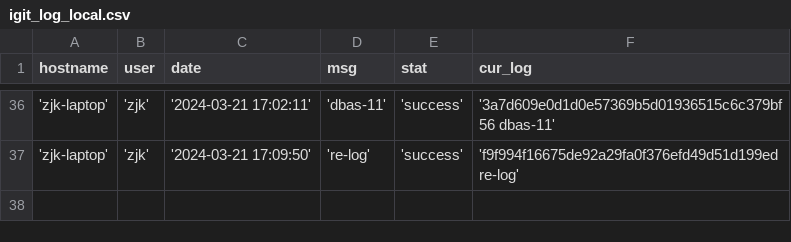
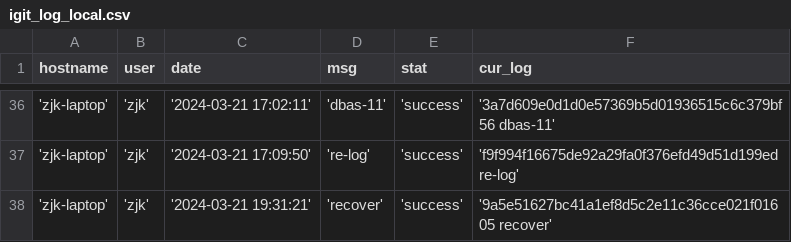
Before and after one commit to creatern/NoteBook, a CSV file: ilog/igit_log_local.csv, drawn as a sheet; only a part is shown, gaps mark what is left out; the diff names each change by its address in the sheet, - before the commit and + after, or states it on an @@ line.

```diff
--- a/ilog/igit_log_local.csv
+++ b/ilog/igit_log_local.csv
+row 38: 'zjk-laptop' | 'zjk' | '2024-03-21 19:31:21' | 'recover' | 'success' | '9a5e51627bc41a1ef8d5c2e11c36cce021f01605 recover'
```
Also changed, not shown: ilog/igit_log.csv, 6 other files.
